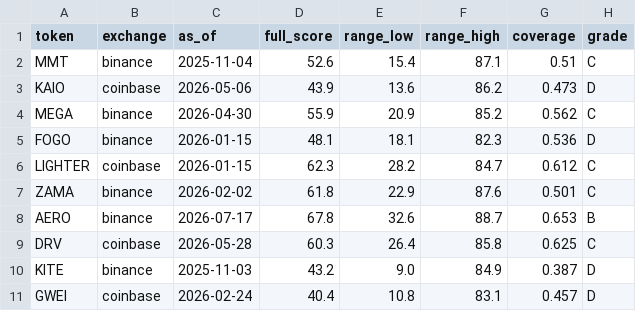
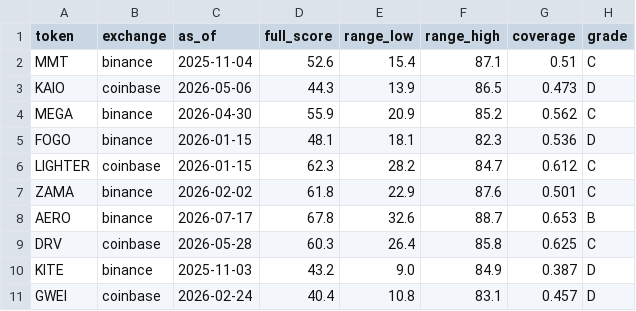
Before and after one commit to tomvitalbridge-commits/crypto-dd-100, a CSV file: data/backtest/full_reviews.csv, drawn as a sheet; only a part is shown; the diff names each change by its address in the sheet, - before the commit and + after, or states it on an @@ line.

```diff
--- a/data/backtest/full_reviews.csv
+++ b/data/backtest/full_reviews.csv
-D3 (full_score): 43.9
+D3 (full_score): 44.3
-E3 (range_low): 13.6
+E3 (range_low): 13.9
-F3 (range_high): 86.2
+F3 (range_high): 86.5
```
Also changed, not shown: 21 other files.
